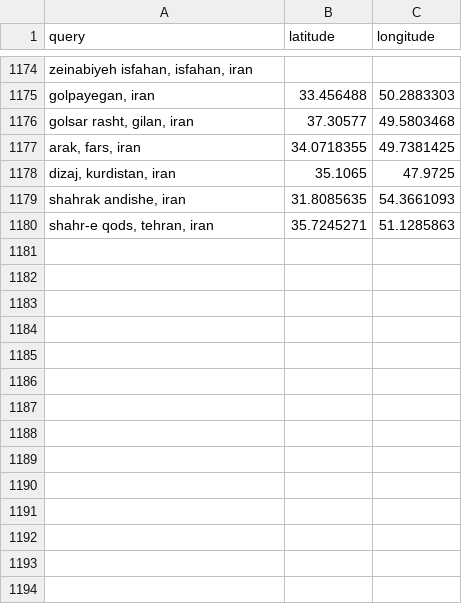
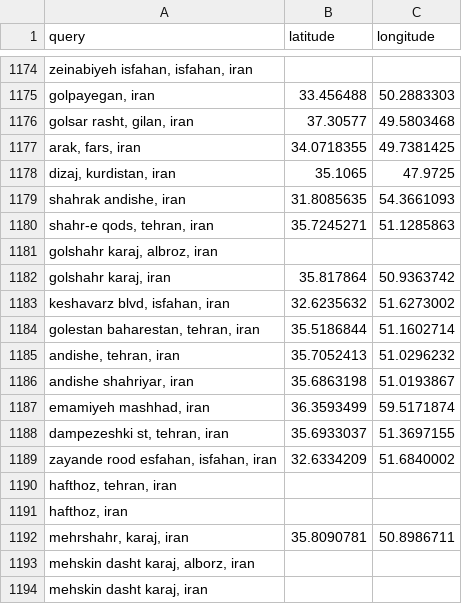
Before and after one commit to sanazgolriz/BahayeAzadi, a CSV file: geocode_cache_iran.csv, drawn as a sheet; only a part is shown, gaps mark what is left out.

```diff
--- a/geocode_cache_iran.csv
+++ b/geocode_cache_iran.csv
@@ -1180 +1180,15 @@
 "shahr-e qods, tehran, iran",35.7245271,51.1285863
+"golshahr karaj, albroz, iran",,
+"golshahr karaj, iran",35.817864,50.9363742
+"keshavarz blvd, isfahan, iran",32.6235632,51.6273002
+"golestan baharestan, tehran, iran",35.5186844,51.1602714
+"andishe, tehran, iran",35.7052413,51.0296232
+"andishe shahriyar, iran",35.6863198,51.0193867
+"emamiyeh mashhad, iran",36.3593499,59.5171874
+"dampezeshki st, tehran, iran",35.6933037,51.3697155
+"zayande rood esfahan, isfahan, iran",32.6334209,51.6840002
+"hafthoz, tehran, iran",,
+"hafthoz, iran",,
+"mehrshahr, karaj, iran",35.8090781,50.8986711
+"mehskin dasht karaj, alborz, iran",,
+"mehskin dasht karaj, iran",,
```
Also changed, not shown: 8 other files.
